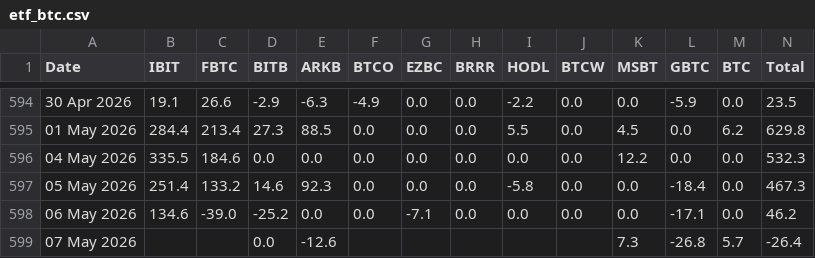
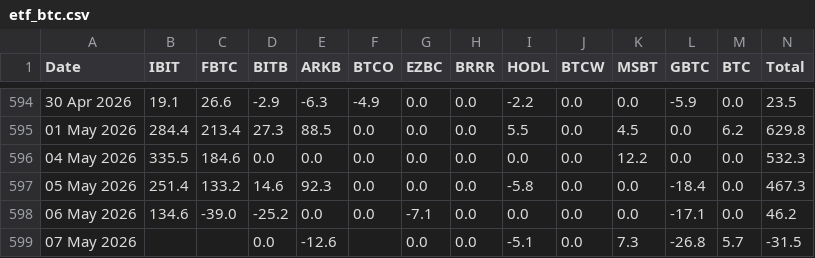
Before and after one commit to haturatu/crypto-etf-flow, a CSV file: etf_btc.csv, drawn as a sheet; only a part is shown, gaps mark what is left out.

```diff
--- a/etf_btc.csv
+++ b/etf_btc.csv
@@ -598,2 +598,2 @@ Date,IBIT,FBTC,BITB,ARKB,BTCO,EZBC,BRRR,HODL,BTCW,MSBT,GBTC,BTC,Total
 06 May 2026,134.6,-39.0,-25.2,0.0,0.0,-7.1,0.0,0.0,0.0,0.0,-17.1,0.0,46.2
-07 May 2026,,,0.0,-12.6,,,,,,7.3,-26.8,5.7,-26.4
+07 May 2026,,,0.0,-12.6,,0.0,0.0,-5.1,0.0,7.3,-26.8,5.7,-31.5
```
Also changed, not shown: etf_eth.csv, etf_sol.csv.
